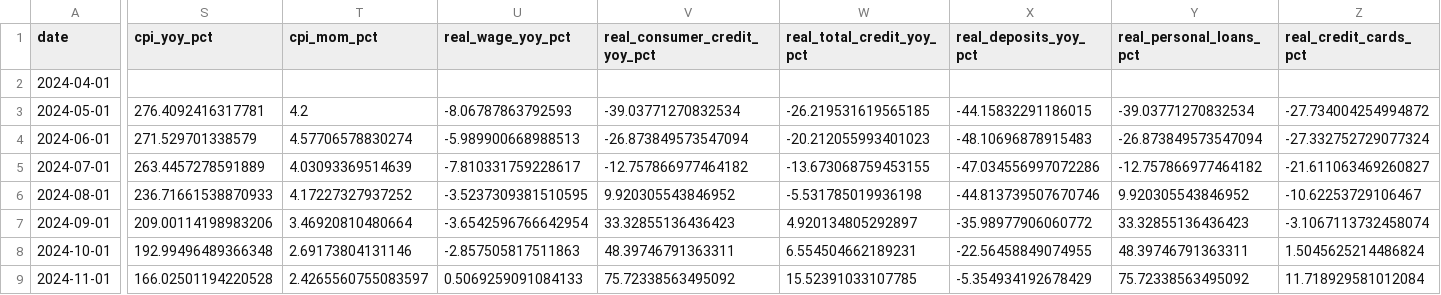
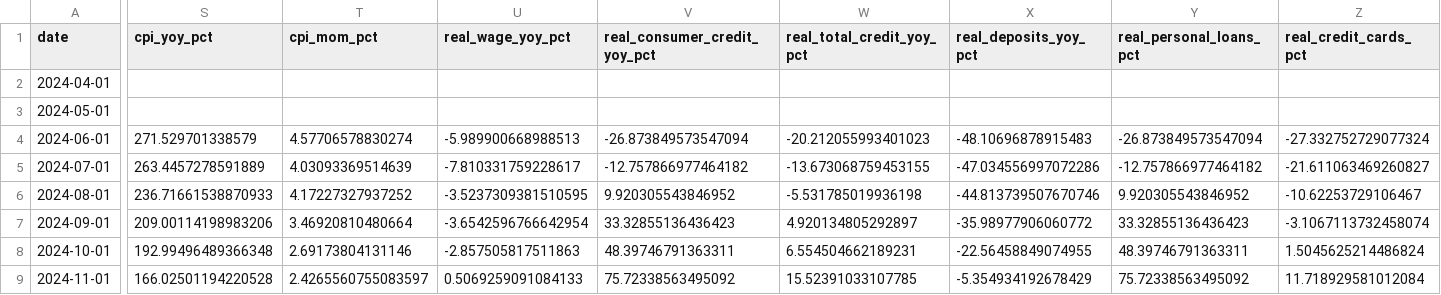
Before and after one commit to UlissePalmi/argentina_report, a CSV file: data/consumption/consumption.csv, drawn as a sheet; only a part is shown, gaps mark what is left out; the diff covers the shown part only; the diff names each change by its address in the sheet, - before the commit and + after, or states it on an @@ line.

```diff
--- a/data/consumption/consumption.csv
+++ b/data/consumption/consumption.csv
-S3 (cpi_yoy_pct): 276.4092416317781
+S3 (cpi_yoy_pct): (empty)
-T3 (cpi_mom_pct): 4.2
+T3 (cpi_mom_pct): (empty)
-U3 (real_wage_yoy_pct): -8.06787863792593
+U3 (real_wage_yoy_pct): (empty)
-V3 (real_consumer_credit_yoy_pct): -39.03771270832534
+V3 (real_consumer_credit_yoy_pct): (empty)
-W3 (real_total_credit_yoy_pct): -26.219531619565185
+W3 (real_total_credit_yoy_pct): (empty)
-X3 (real_deposits_yoy_pct): -44.15832291186015
+X3 (real_deposits_yoy_pct): (empty)
-Y3 (real_personal_loans_pct): -39.03771270832534
+Y3 (real_personal_loans_pct): (empty)
-Z3 (real_credit_cards_pct): -27.734004254994872
+Z3 (real_credit_cards_pct): (empty)
```
Also changed, not shown: 11 edited cells elsewhere in this file, data/external/fx_parallel.csv, data/external/reer.csv, 8 other files.
